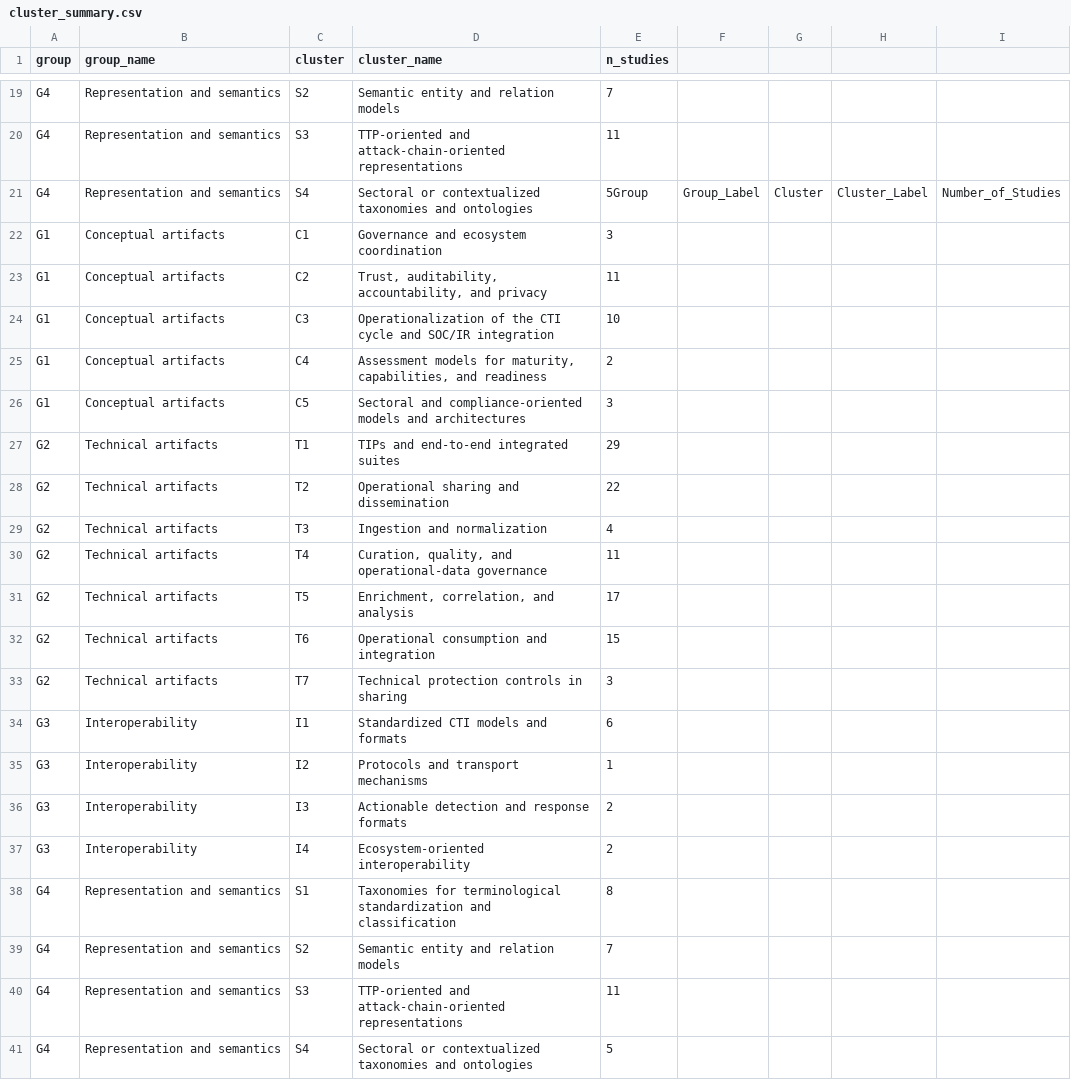
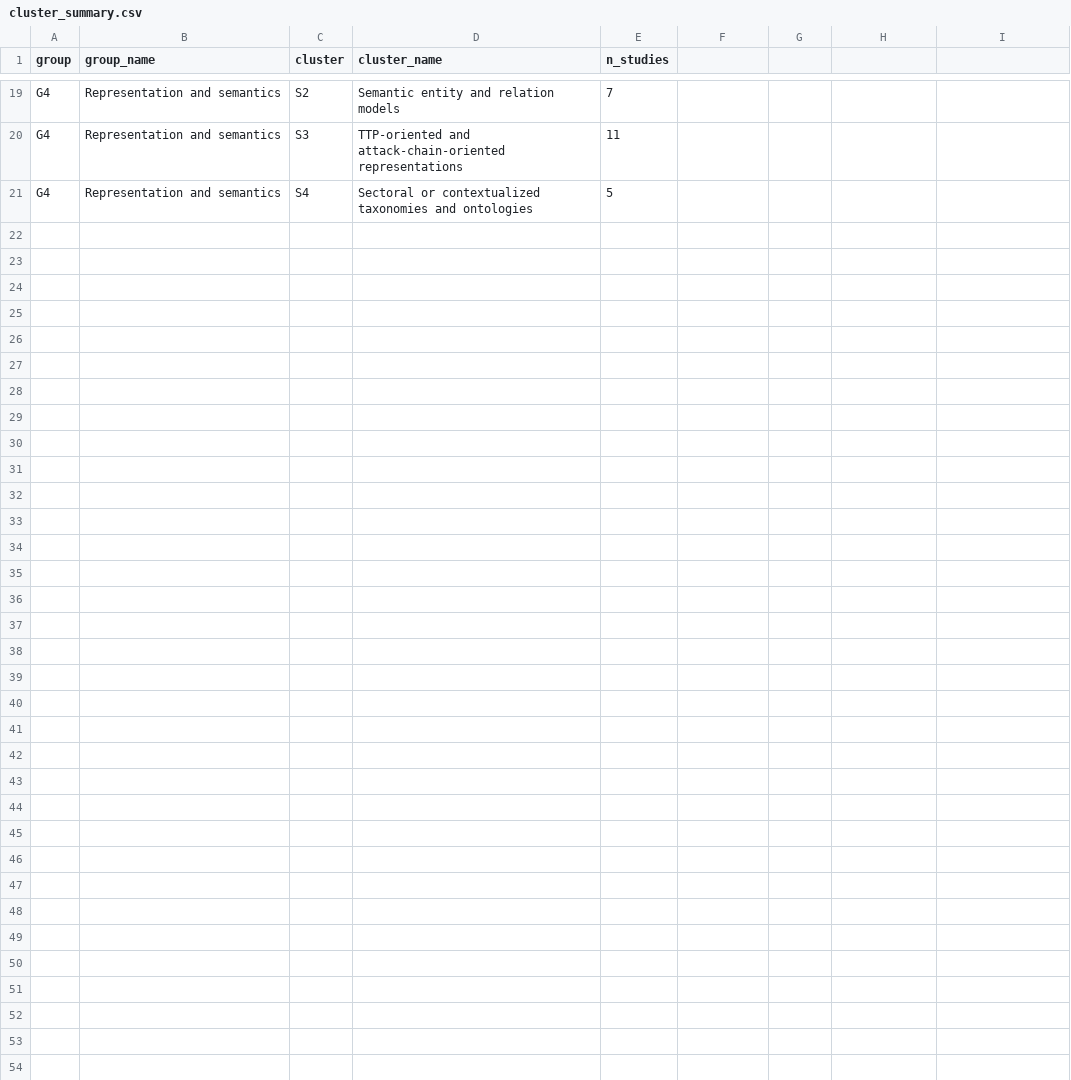
Before and after one commit to crgvf-commits/SurveyCTI, a CSV file: cluster_summary.csv, drawn as a sheet; only a part is shown, gaps mark what is left out.

Commit message:
Update cluster_summary.csv

```diff
--- a/cluster_summary.csv
+++ b/cluster_summary.csv
@@ -20,22 +20,2 @@ G4,Representation and semantics,S2,Semantic entity and relation models,7
 G4,Representation and semantics,S3,TTP-oriented and attack-chain-oriented representations,11
-G4,Representation and semantics,S4,Sectoral or contextualized taxonomies and ontologies,5Group,Group_Label,Cluster,Cluster_Label,Number_of_Studies
-G1,Conceptual artifacts,C1,Governance and ecosystem coordination,3
-G1,Conceptual artifacts,C2,"Trust, auditability, accountability, and privacy",11
-G1,Conceptual artifacts,C3,Operationalization of the CTI cycle and SOC/IR integration,10
-G1,Conceptual artifacts,C4,"Assessment models for maturity, capabilities, and readiness",2
-G1,Conceptual artifacts,C5,Sectoral and compliance-oriented models and architectures,3
-G2,Technical artifacts,T1,TIPs and end-to-end integrated suites,29
-G2,Technical artifacts,T2,Operational sharing and dissemination,22
-G2,Technical artifacts,T3,Ingestion and normalization,4
-G2,Technical artifacts,T4,"Curation, quality, and operational-data governance",11
-G2,Technical artifacts,T5,"Enrichment, correlation, and analysis",17
-G2,Technical artifacts,T6,Operational consumption and integration,15
-G2,Technical artifacts,T7,Technical protection controls in sharing,3
-G3,Interoperability,I1,Standardized CTI models and formats,6
-G3,Interoperability,I2,Protocols and transport mechanisms,1
-G3,Interoperability,I3,Actionable detection and response formats,2
-G3,Interoperability,I4,Ecosystem-oriented interoperability,2
-G4,Representation and semantics,S1,Taxonomies for terminological standardization and classification,8
-G4,Representation and semantics,S2,Semantic entity and relation models,7
-G4,Representation and semantics,S3,TTP-oriented and attack-chain-oriented representations,11
 G4,Representation and semantics,S4,Sectoral or contextualized taxonomies and ontologies,5
```
